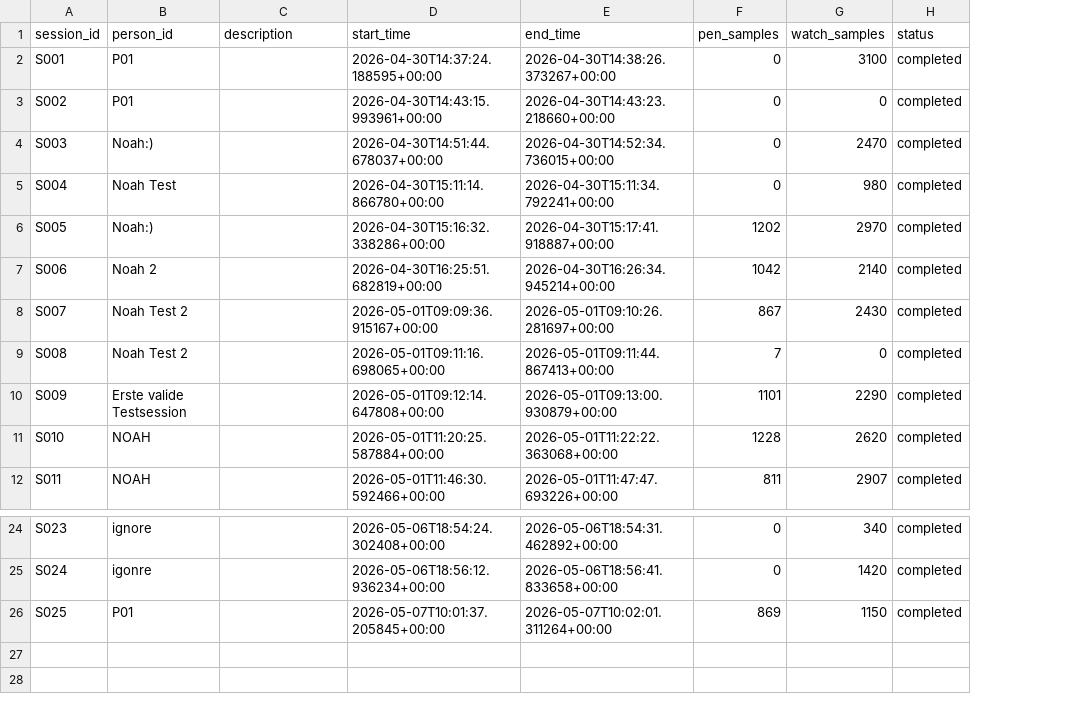
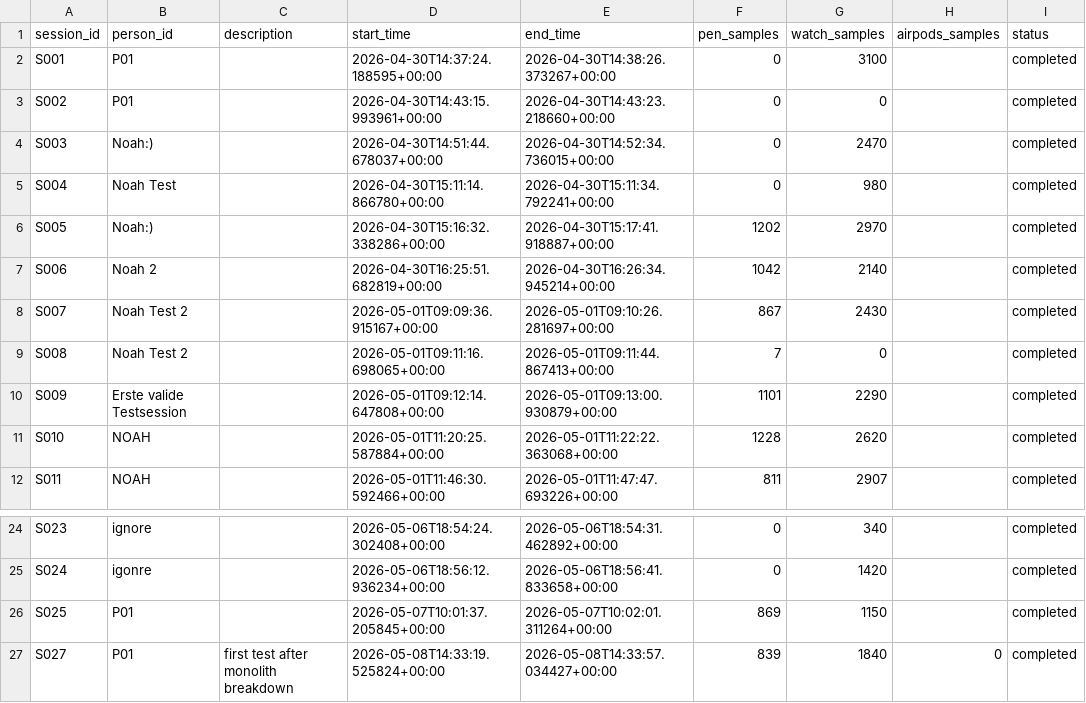
Before and after one commit to noahsa16/ML4SCS_Burk_macht_Bock, a CSV file: data/sessions.csv, drawn as a sheet; only a part is shown, gaps mark what is left out; the diff names each change by its address in the sheet, - before the commit and + after, or states it on an @@ line.

```diff
--- a/data/sessions.csv
+++ b/data/sessions.csv
+column H (airpods_samples), empty
+row 27: S027 | P01 | first test after monolith breakdown | 2026-05-08T14:33:19.525824+00:00 | 2026-05-08T14:33:57.034427+00:00 | 839 | 1840 | 0 | completed
```
Also changed, not shown: 2 other files.
